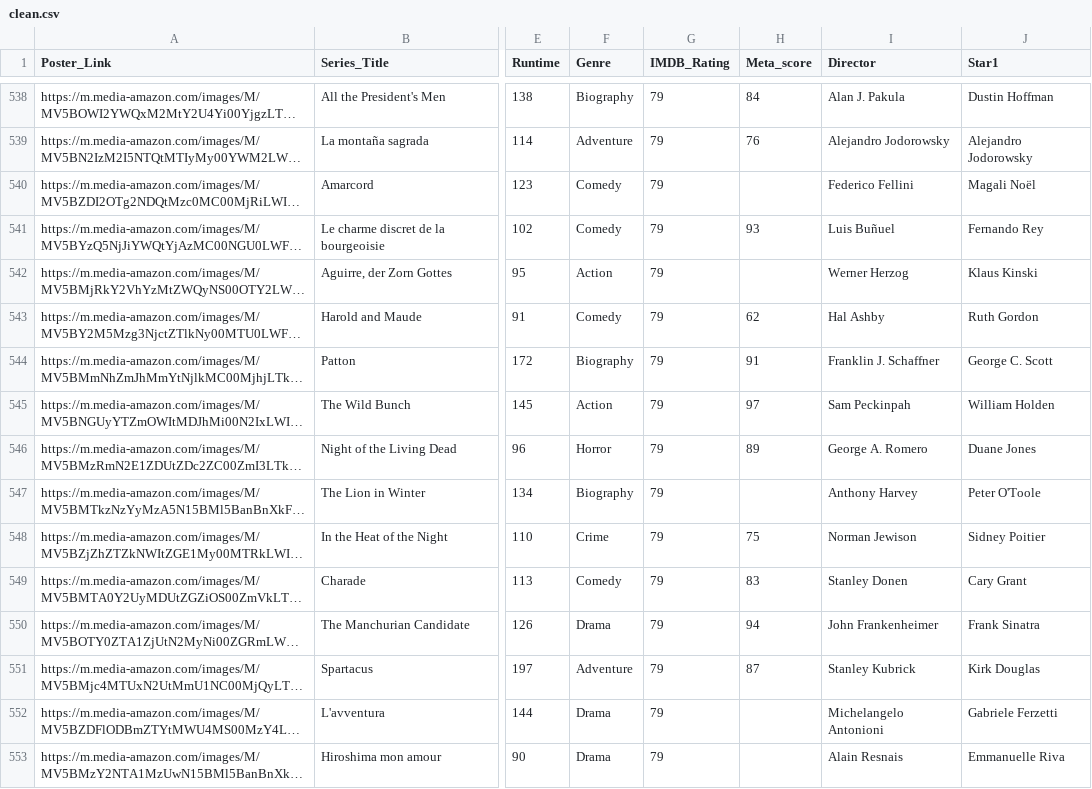
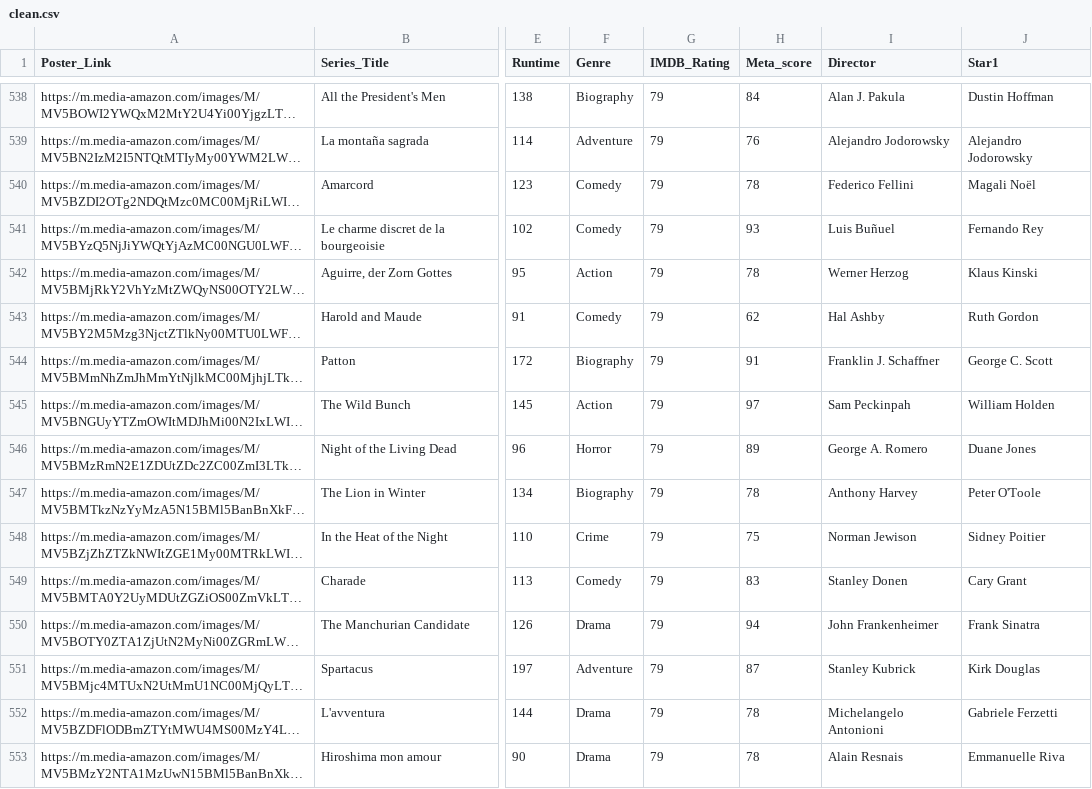
Before and after one commit to mshennessy/CSV, a CSV file: clean.csv, drawn as a sheet; only a part is shown, gaps mark what is left out; long unchanged cells end in …; the diff covers the shown part only; the diff names each change by its address in the sheet, - before the commit and + after, or states it on an @@ line.

```diff
--- a/clean.csv
+++ b/clean.csv
-H540 (Meta_score): (empty)
+H540 (Meta_score): 78
-H542 (Meta_score): (empty)
+H542 (Meta_score): 78
-H547 (Meta_score): (empty)
+H547 (Meta_score): 78
-H552:H553 (Meta_score): (empty)
+H552:H553 (Meta_score): 78
```
Also changed, not shown: 152 edited cells elsewhere in this file.
